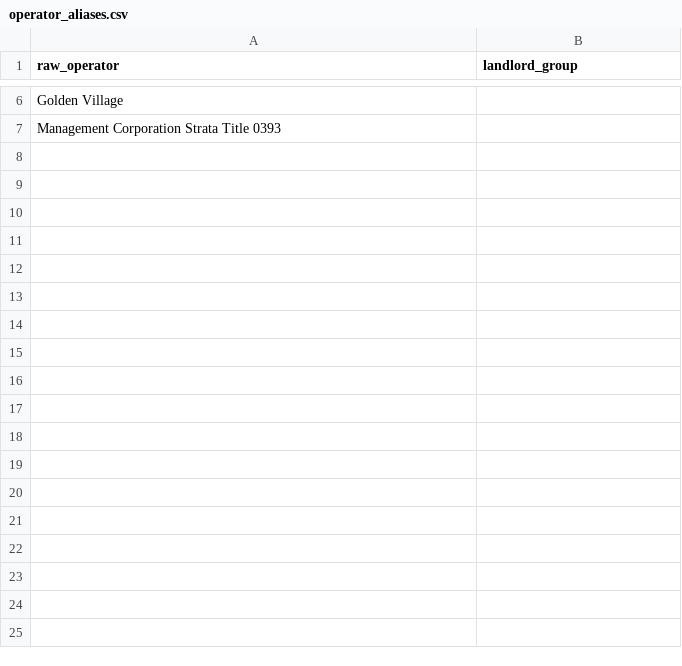
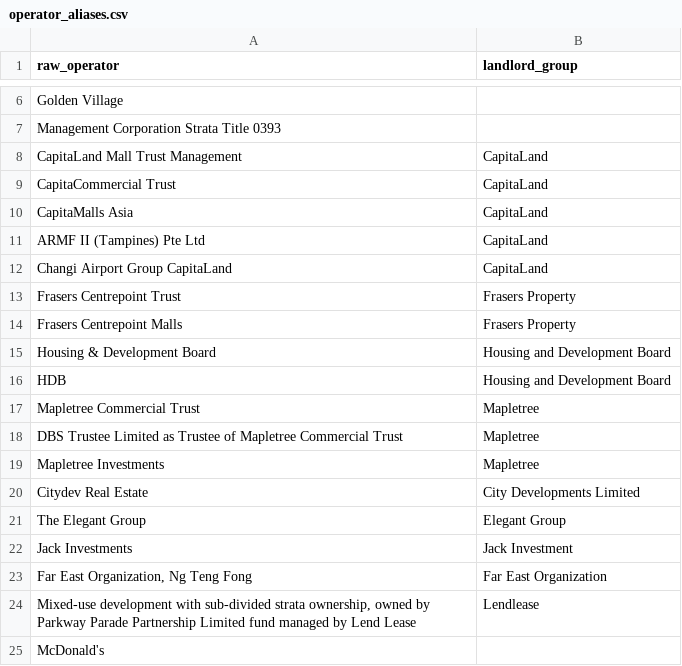
Before and after one commit to WinstonLai/HPM, a CSV file: data/manual/operator_aliases.csv, drawn as a sheet; only a part is shown, gaps mark what is left out.

```diff
--- a/data/manual/operator_aliases.csv
+++ b/data/manual/operator_aliases.csv
@@ -7 +7,19 @@ Golden Village,
 Management Corporation Strata Title 0393,
+CapitaLand Mall Trust Management,CapitaLand
+CapitaCommercial Trust,CapitaLand
+CapitaMalls Asia,CapitaLand
+ARMF II (Tampines) Pte Ltd,CapitaLand
+Changi Airport Group CapitaLand,CapitaLand
+Frasers Centrepoint Trust,Frasers Property
+Frasers Centrepoint Malls,Frasers Property
+Housing & Development Board,Housing and Development Board
+HDB,Housing and Development Board
+Mapletree Commercial Trust,Mapletree
+DBS Trustee Limited as Trustee of Mapletree Commercial Trust,Mapletree
+Mapletree Investments,Mapletree
+Citydev Real Estate,City Developments Limited
+The Elegant Group,Elegant Group
+Jack Investments,Jack Investment
+"Far East Organization, Ng Teng Fong",Far East Organization
+"Mixed-use development with sub-divided strata ownership, owned by Parkway Parade Partnership Limited fund managed by Lend Lease",Lendlease
+McDonald's,
```
Also changed, not shown: data/manual/geocode_overrides.csv, data/processed/category_scores.csv, 17 other files.
